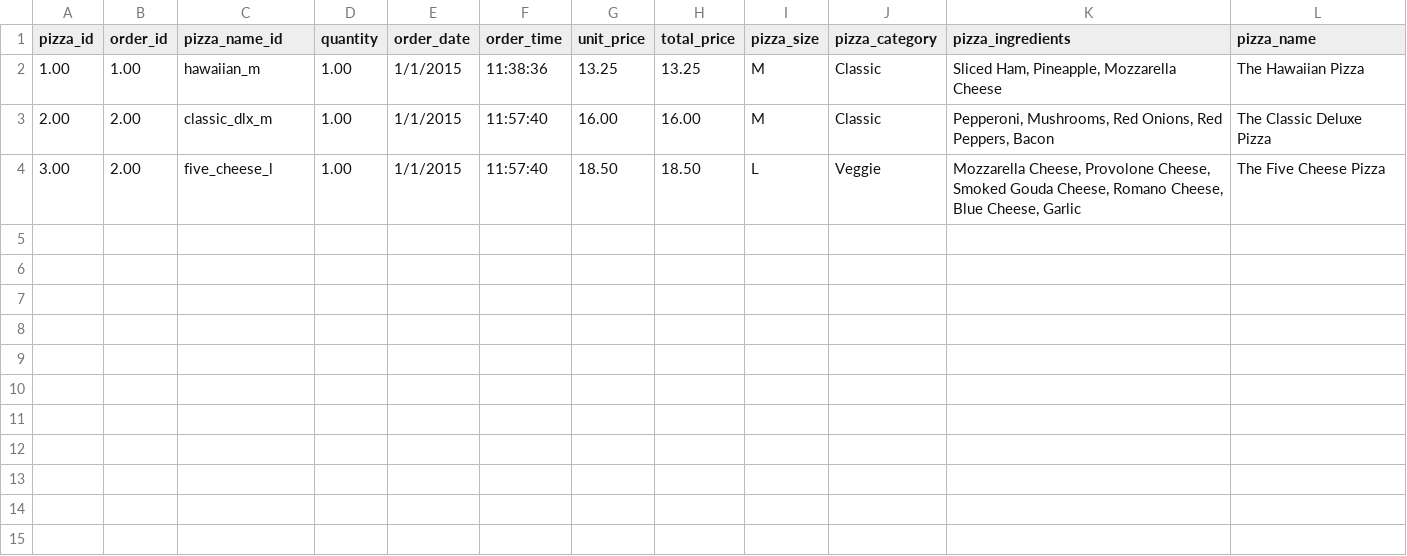
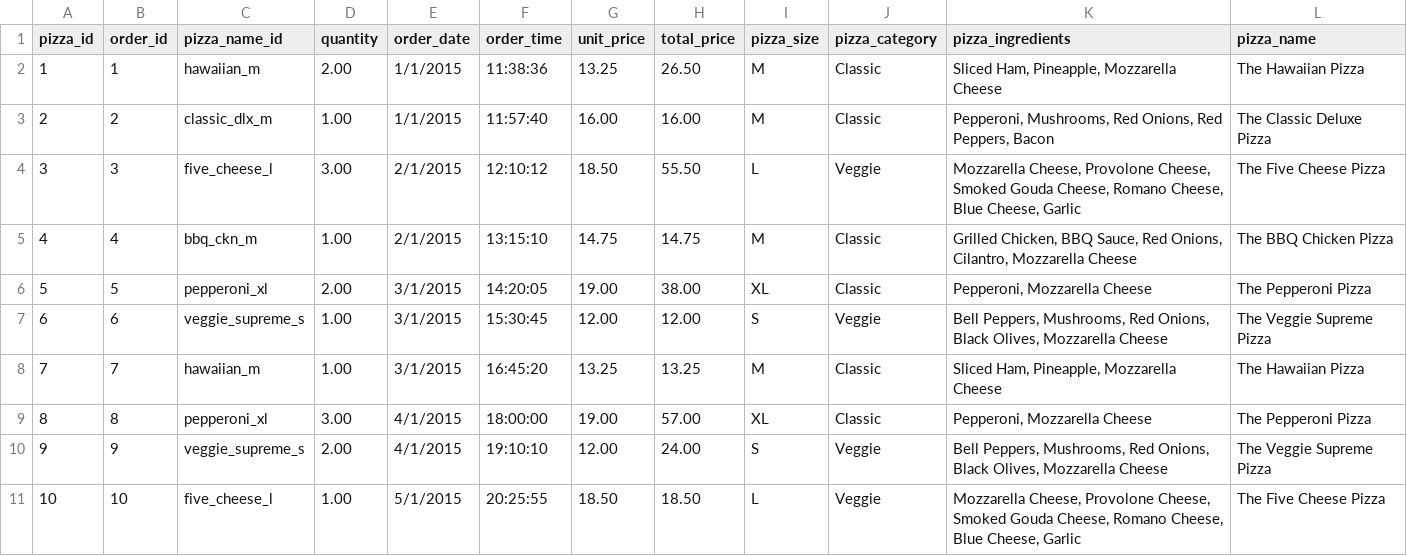
Before and after one commit to RobTamGon/App1-Leon_Tamayo_Tejeda, a CSV file: ventas.csv, drawn as a sheet.

```diff
--- a/ventas.csv
+++ b/ventas.csv
@@ -1,4 +1,11 @@
 pizza_id,order_id,pizza_name_id,quantity,order_date,order_time,unit_price,total_price,pizza_size,pizza_category,pizza_ingredients,pizza_name
-1.00,1.00,hawaiian_m,1.00,1/1/2015,11:38:36,13.25,13.25,M,Classic,"Sliced Ham, Pineapple, Mozzarella Cheese",The Hawaiian Pizza
-2.00,2.00,classic_dlx_m,1.00,1/1/2015,11:57:40,16.00,16.00,M,Classic,"Pepperoni, Mushrooms, Red Onions, Red Peppers, Bacon",The Classic Deluxe Pizza
-3.00,2.00,five_cheese_l,1.00,1/1/2015,11:57:40,18.50,18.50,L,Veggie,"Mozzarella Cheese, Provolone Cheese, Smoked Gouda Cheese, Romano Cheese, Blue Cheese, Garlic",The Five Cheese Pizza
+1,1,hawaiian_m,2.00,1/1/2015,11:38:36,13.25,26.50,M,Classic,"Sliced Ham, Pineapple, Mozzarella Cheese",The Hawaiian Pizza
+2,2,classic_dlx_m,1.00,1/1/2015,11:57:40,16.00,16.00,M,Classic,"Pepperoni, Mushrooms, Red Onions, Red Peppers, Bacon",The Classic Deluxe Pizza
+3,3,five_cheese_l,3.00,2/1/2015,12:10:12,18.50,55.50,L,Veggie,"Mozzarella Cheese, Provolone Cheese, Smoked Gouda Cheese, Romano Cheese, Blue Cheese, Garlic",The Five Cheese Pizza
+4,4,bbq_ckn_m,1.00,2/1/2015,13:15:10,14.75,14.75,M,Classic,"Grilled Chicken, BBQ Sauce, Red Onions, Cilantro, Mozzarella Cheese",The BBQ Chicken Pizza
+5,5,pepperoni_xl,2.00,3/1/2015,14:20:05,19.00,38.00,XL,Classic,"Pepperoni, Mozzarella Cheese",The Pepperoni Pizza
+6,6,veggie_supreme_s,1.00,3/1/2015,15:30:45,12.00,12.00,S,Veggie,"Bell Peppers, Mushrooms, Red Onions, Black Olives, Mozzarella Cheese",The Veggie Supreme Pizza
+7,7,hawaiian_m,1.00,3/1/2015,16:45:20,13.25,13.25,M,Classic,"Sliced Ham, Pineapple, Mozzarella Cheese",The Hawaiian Pizza
+8,8,pepperoni_xl,3.00,4/1/2015,18:00:00,19.00,57.00,XL,Classic,"Pepperoni, Mozzarella Cheese",The Pepperoni Pizza
+9,9,veggie_supreme_s,2.00,4/1/2015,19:10:10,12.00,24.00,S,Veggie,"Bell Peppers, Mushrooms, Red Onions, Black Olives, Mozzarella Cheese",The Veggie Supreme Pizza
+10,10,five_cheese_l,1.00,5/1/2015,20:25:55,18.50,18.50,L,Veggie,"Mozzarella Cheese, Provolone Cheese, Smoked Gouda Cheese, Romano Cheese, Blue Cheese, Garlic",The Five Cheese Pizza
```
Also changed, not shown: 10 other files.
